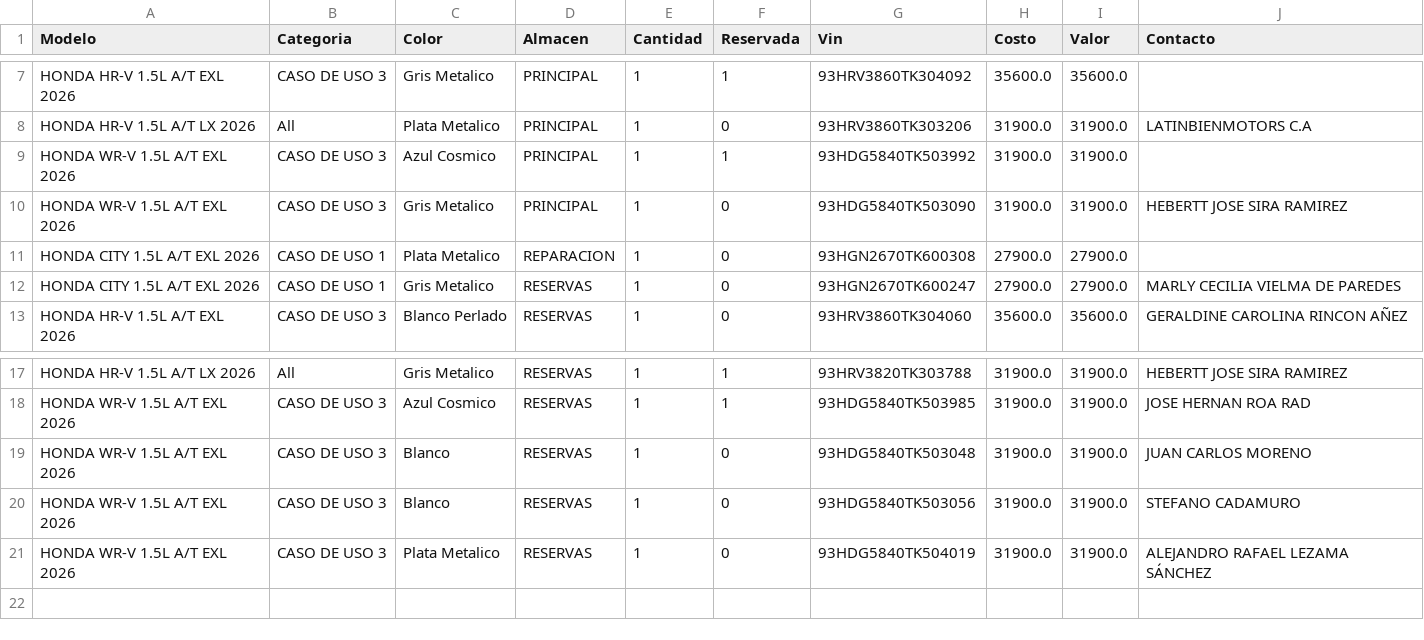
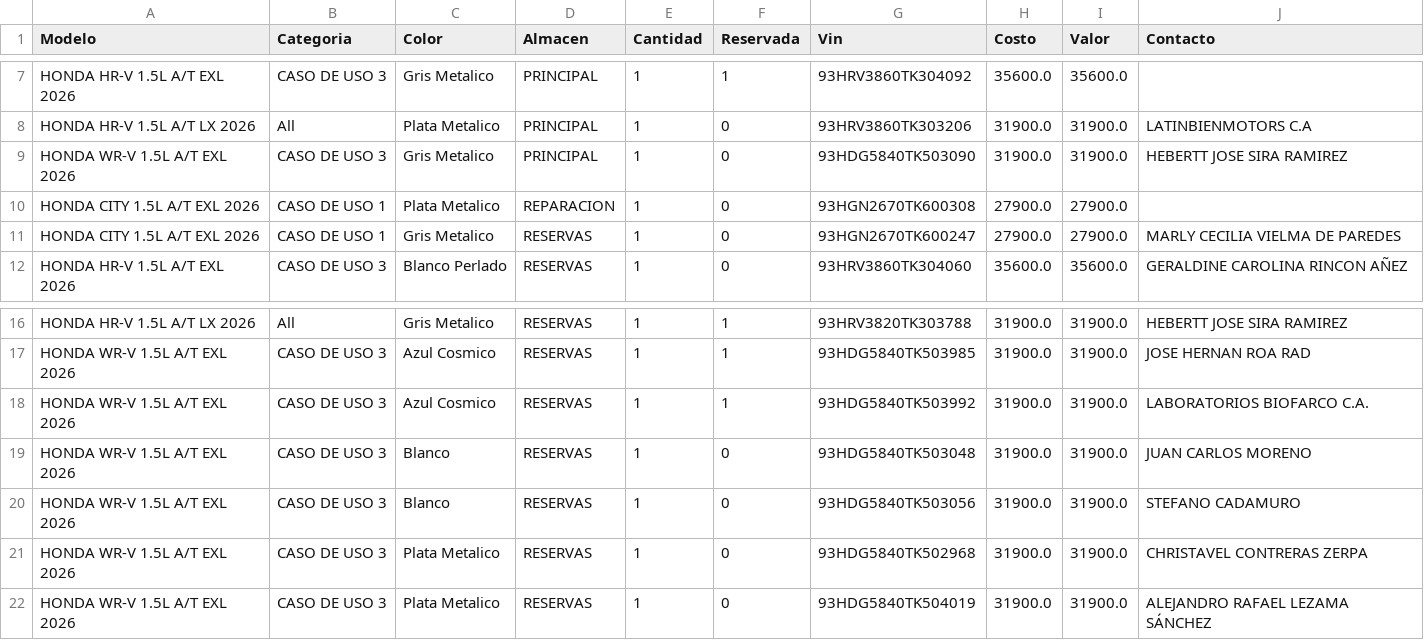
Before and after one commit to latinbienti-sys/inventariohonda, a CSV file: Inventario_Carros_Honda_Detalle.csv, drawn as a sheet; only a part is shown, gaps mark what is left out; removed rows and columns are numbered as before the commit, all else as after; the diff names each change by its address in the sheet, - before the commit and + after, or states it on an @@ line.

Commit message:
Actualizacion automatica del inventario (2026-08-18 21:12 UTC)

```diff
--- a/Inventario_Carros_Honda_Detalle.csv
+++ b/Inventario_Carros_Honda_Detalle.csv
-row 9: HONDA WR-V 1.5L A/T EXL 2026 | CASO DE USO 3 | Azul Cosmico | PRINCIPAL | 1 | 1 | 93HDG5840TK503992 | 31900.0 | 31900.0
+row 18: HONDA WR-V 1.5L A/T EXL 2026 | CASO DE USO 3 | Azul Cosmico | RESERVAS | 1 | 1 | 93HDG5840TK503992 | 31900.0 | 31900.0 | LABORATORIOS BIOFARCO C.A.
+row 21: HONDA WR-V 1.5L A/T EXL 2026 | CASO DE USO 3 | Plata Metalico | RESERVAS | 1 | 0 | 93HDG5840TK502968 | 31900.0 | 31900.0 | CHRISTAVEL CONTRERAS ZERPA
```
Also changed, not shown: Inventario_Carros_Honda_Resumen.csv, 2 other files.
